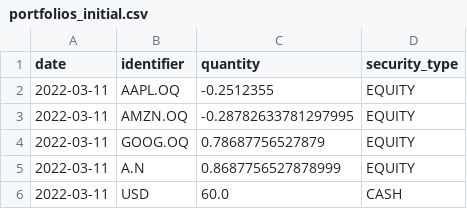
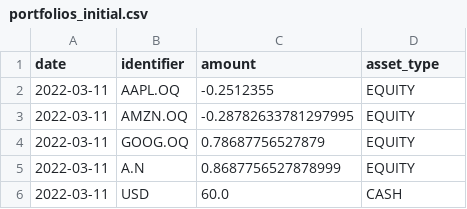
Before and after one commit to merqube/merqube-client-lib, a CSV file: docs/examples/multi_basket/portfolios_initial.csv, drawn as a sheet.

```diff
--- a/docs/examples/multi_basket/portfolios_initial.csv
+++ b/docs/examples/multi_basket/portfolios_initial.csv
@@ -1,2 +1,2 @@
-date,identifier,quantity,security_type
+date,identifier,amount,asset_type
 2022-03-11,AAPL.OQ,-0.2512355,EQUITY
```
Also changed, not shown: merqube_client_lib/templates/equity_baskets/portfolios.csv, 17 other files.
